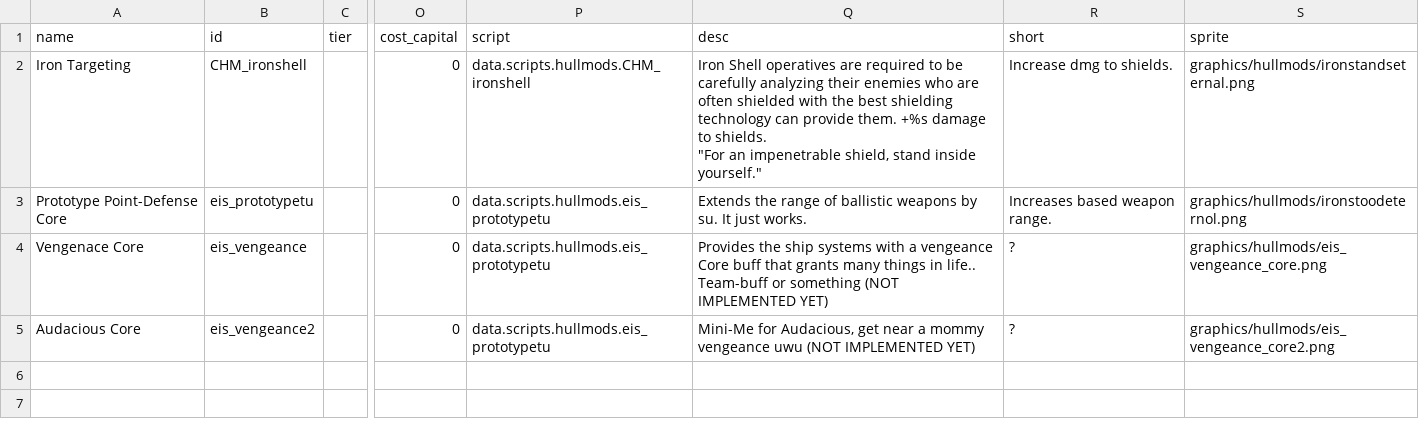
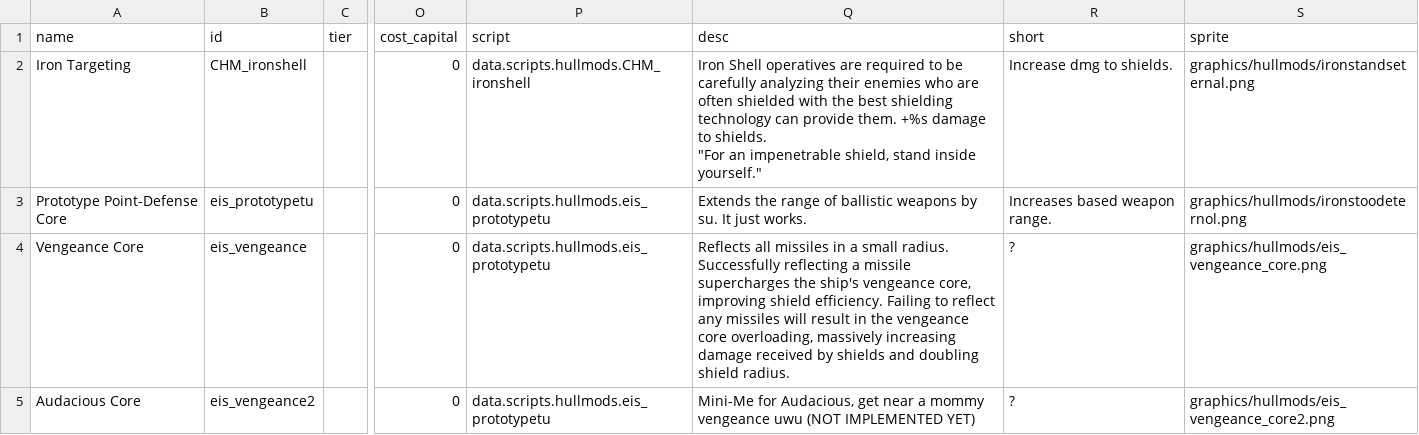
Before and after one commit to TechpriestEnginseer/solid-winner4, a CSV file: data/hullmods/hull_mods.csv, drawn as a sheet; only a part is shown, gaps mark what is left out; the diff names each change by its address in the sheet, - before the commit and + after, or states it on an @@ line.

```diff
--- a/data/hullmods/hull_mods.csv
+++ b/data/hullmods/hull_mods.csv
-A4 (name): Vengenace Core
+A4 (name): Vengeance Core
-Q4 (desc): Provides the ship systems with a vengeance Core buff that grants many things in life.. Team-buff or something (NOT IMPLEMENTED YET)
+Q4 (desc): Reflects all missiles in a small radius. Successfully reflecting a missile supercharges the ship's vengeance core, improving shield efficiency. Failing to reflect any missiles will result in the vengeance core overloading, massively increasing damage received by shields and doubling shield radius.
```
Also changed, not shown: 1 other file.
